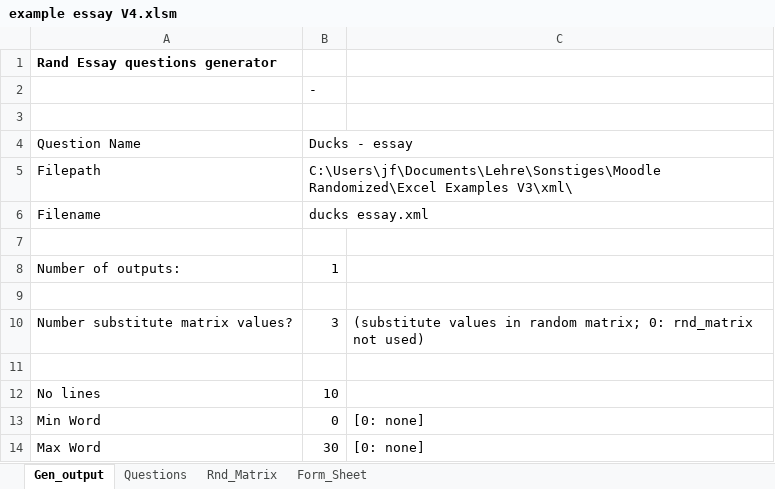
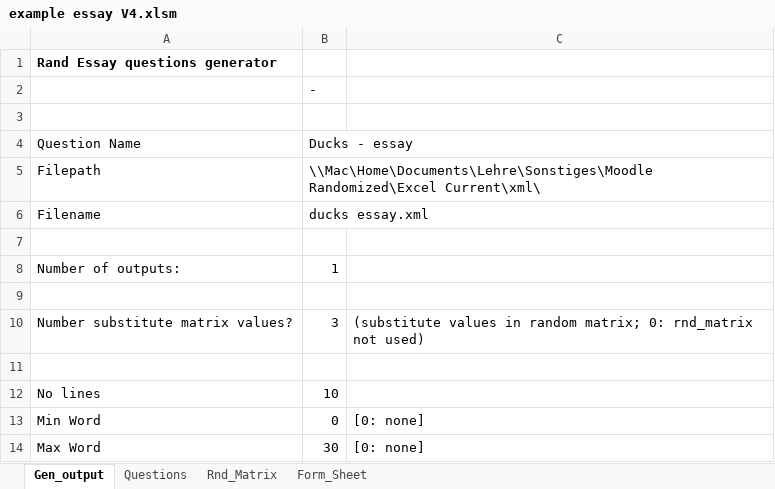
Before and after one commit to Joe-Bio/Moodle-Excel, an Excel workbook: example essay V4.xlsm, sheet Gen_output, drawn as a sheet; values as stored, in another font and other column widths than the file's, no borders; charts and pictures not drawn; the diff names each change by its address in the sheet, - before the commit and + after, or states it on an @@ line.

```diff
--- a/example essay V4.xlsm (sheet Gen_output)
+++ b/example essay V4.xlsm (sheet Gen_output)
-B5: C:\Users\jf\Documents\Lehre\Sonstiges\Moodle Randomized\Excel Examples V3\xml\
+B5: \\Mac\Home\Documents\Lehre\Sonstiges\Moodle Randomized\Excel Current\xml\
```
Also changed, not shown: charts or pictures, example Multiple Response V4.xlsm, example Multiple response single choice V4.xlsm, 5 other files.
